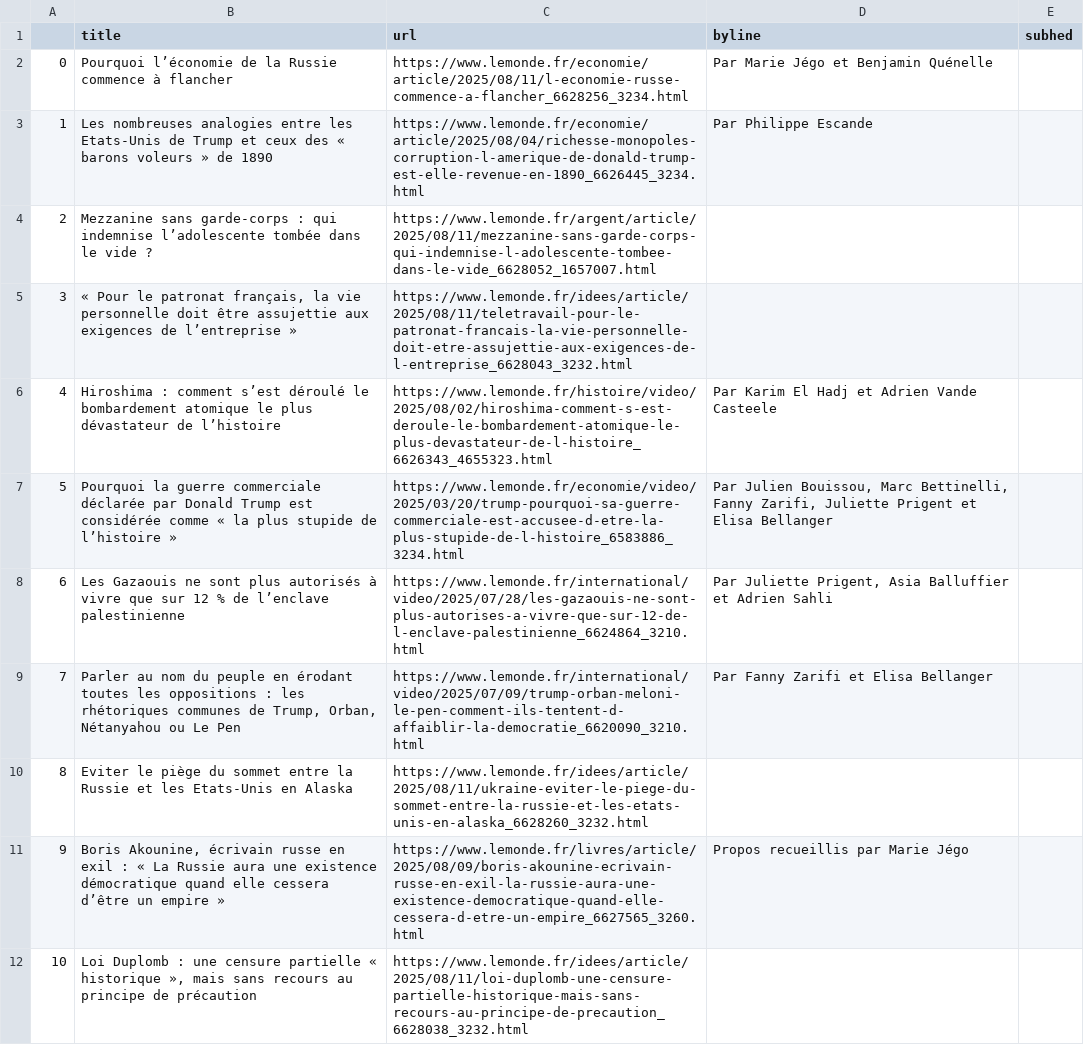
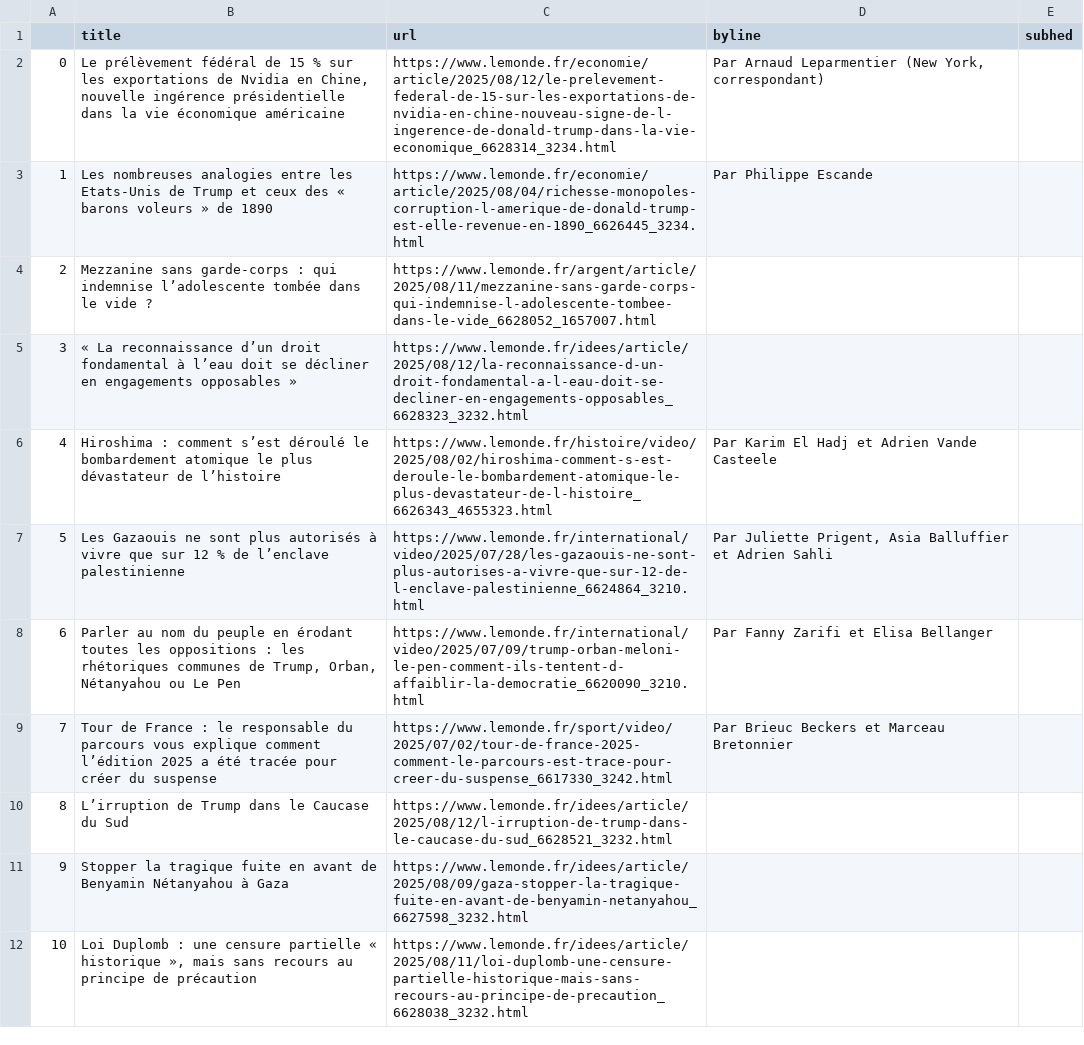
Before and after one commit to Levin-Ari/homework-7, a CSV file: le_monde.csv, drawn as a sheet; only a part is shown; the diff covers the shown part only.

```diff
--- a/le_monde.csv
+++ b/le_monde.csv
@@ -1,12 +1,12 @@
 ,title,url,byline,subhed
-0,Pourquoi l’économie de la Russie commence à flancher,https://www.lemonde.fr/economie/article/2025/08/11/l-economie-russe-commence-a-flancher_6628256_3234.html,  Par Marie Jégo et Benjamin Quénelle ,
+0,"Le prélèvement fédéral de 15 % sur les exportations de Nvidia en Chine, nouvelle ingérence présidentielle dans la vie économique américaine",https://www.lemonde.fr/economie/article/2025/08/12/le-prelevement-federal-de-15-sur-les-exportations-de-nvidia-en-chine-nouveau-signe-de-l-ingerence-de-donald-trump-dans-la-vie-economique_6628314_3234.html,"  Par Arnaud Leparmentier (New York, correspondant) ",
 1,Les nombreuses analogies entre les Etats-Unis de Trump et ceux des « barons voleurs » de 1890,https://www.lemonde.fr/economie/article/2025/08/04/richesse-monopoles-corruption-l-amerique-de-donald-trump-est-elle-revenue-en-1890_6626445_3234.html,  Par Philippe Escande ,
 2,Mezzanine sans garde-corps : qui indemnise l’adolescente tombée dans le vide ?,https://www.lemonde.fr/argent/article/2025/08/11/mezzanine-sans-garde-corps-qui-indemnise-l-adolescente-tombee-dans-le-vide_6628052_1657007.html,,
-3,"« Pour le patronat français, la vie personnelle doit être assujettie aux exigences de l’entreprise »",https://www.lemonde.fr/idees/article/2025/08/11/teletravail-pour-le-patronat-francais-la-vie-personnelle-doit-etre-assujettie-aux-exigences-de-l-entreprise_6628043_3232.html,,
+3,« La reconnaissance d’un droit fondamental à l’eau doit se décliner en engagements opposables »,https://www.lemonde.fr/idees/article/2025/08/12/la-reconnaissance-d-un-droit-fondamental-a-l-eau-doit-se-decliner-en-engagements-opposables_6628323_3232.html,,
 4,Hiroshima : comment s’est déroulé le bombardement atomique le plus dévastateur de l’histoire,https://www.lemonde.fr/histoire/video/2025/08/02/hiroshima-comment-s-est-deroule-le-bombardement-atomique-le-plus-devastateur-de-l-histoire_6626343_4655323.html,  Par Karim El Hadj et Adrien Vande Casteele ,
-5,Pourquoi la guerre commerciale déclarée par Donald Trump est considérée comme « la plus stupide de l’histoire »,https://www.lemonde.fr/economie/video/2025/03/20/trump-pourquoi-sa-guerre-commerciale-est-accusee-d-etre-la-plus-stupide-de-l-histoire_6583886_3234.html,"  Par Julien Bouissou, Marc Bettinelli, Fanny Zarifi, Juliette Prigent et Elisa Bellanger ",
-6,Les Gazaouis ne sont plus autorisés à vivre que sur 12 % de l’enclave palestinienne,https://www.lemonde.fr/international/video/2025/07/28/les-gazaouis-ne-sont-plus-autorises-a-vivre-que-sur-12-de-l-enclave-palestinienne_6624864_3210.html,"  Par Juliette Prigent, Asia Balluffier et Adrien Sahli ",
-7,"Parler au nom du peuple en érodant toutes les oppositions : les rhétoriques communes de Trump, Orban, Nétanyahou ou Le Pen",https://www.lemonde.fr/international/video/2025/07/09/trump-orban-meloni-le-pen-comment-ils-tentent-d-affaiblir-la-democratie_6620090_3210.html,  Par Fanny Zarifi et Elisa Bellanger ,
-8,Eviter le piège du sommet entre la Russie et les Etats-Unis en Alaska,https://www.lemonde.fr/idees/article/2025/08/11/ukraine-eviter-le-piege-du-sommet-entre-la-russie-et-les-etats-unis-en-alaska_6628260_3232.html,,
-9,"Boris Akounine, écrivain russe en exil : « La Russie aura une existence démocratique quand elle cessera d’être un empire »",https://www.lemonde.fr/livres/article/2025/08/09/boris-akounine-ecrivain-russe-en-exil-la-russie-aura-une-existence-democratique-quand-elle-cessera-d-etre-un-empire_6627565_3260.html,  Propos recueillis par Marie Jégo ,
+5,Les Gazaouis ne sont plus autorisés à vivre que sur 12 % de l’enclave palestinienne,https://www.lemonde.fr/international/video/2025/07/28/les-gazaouis-ne-sont-plus-autorises-a-vivre-que-sur-12-de-l-enclave-palestinienne_6624864_3210.html,"  Par Juliette Prigent, Asia Balluffier et Adrien Sahli ",
+6,"Parler au nom du peuple en érodant toutes les oppositions : les rhétoriques communes de Trump, Orban, Nétanyahou ou Le Pen",https://www.lemonde.fr/international/video/2025/07/09/trump-orban-meloni-le-pen-comment-ils-tentent-d-affaiblir-la-democratie_6620090_3210.html,  Par Fanny Zarifi et Elisa Bellanger ,
+7,Tour de France : le responsable du parcours vous explique comment l’édition 2025 a été tracée pour créer du suspense,https://www.lemonde.fr/sport/video/2025/07/02/tour-de-france-2025-comment-le-parcours-est-trace-pour-creer-du-suspense_6617330_3242.html,  Par Brieuc Beckers et Marceau Bretonnier ,
+8,L’irruption de Trump dans le Caucase du Sud,https://www.lemonde.fr/idees/article/2025/08/12/l-irruption-de-trump-dans-le-caucase-du-sud_6628521_3232.html,,
+9,Stopper la tragique fuite en avant de Benyamin Nétanyahou à Gaza,https://www.lemonde.fr/idees/article/2025/08/09/gaza-stopper-la-tragique-fuite-en-avant-de-benyamin-netanyahou_6627598_3232.html,,
 10,"Loi Duplomb : une censure partielle « historique », mais sans recours au principe de précaution",https://www.lemonde.fr/idees/article/2025/08/11/loi-duplomb-une-censure-partielle-historique-mais-sans-recours-au-principe-de-precaution_6628038_3232.html,,
```
Also changed, not shown: 80 edited cells elsewhere in this file.
